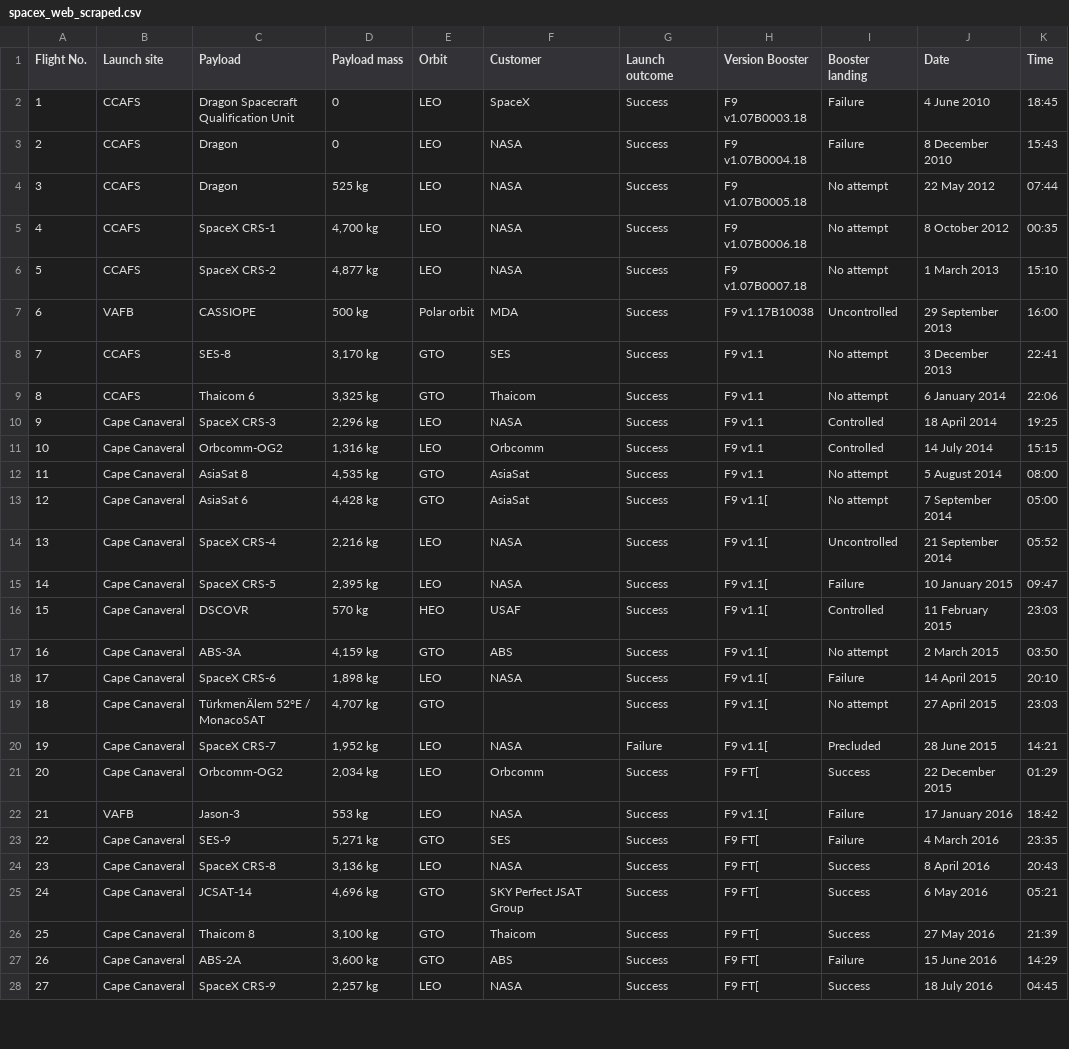
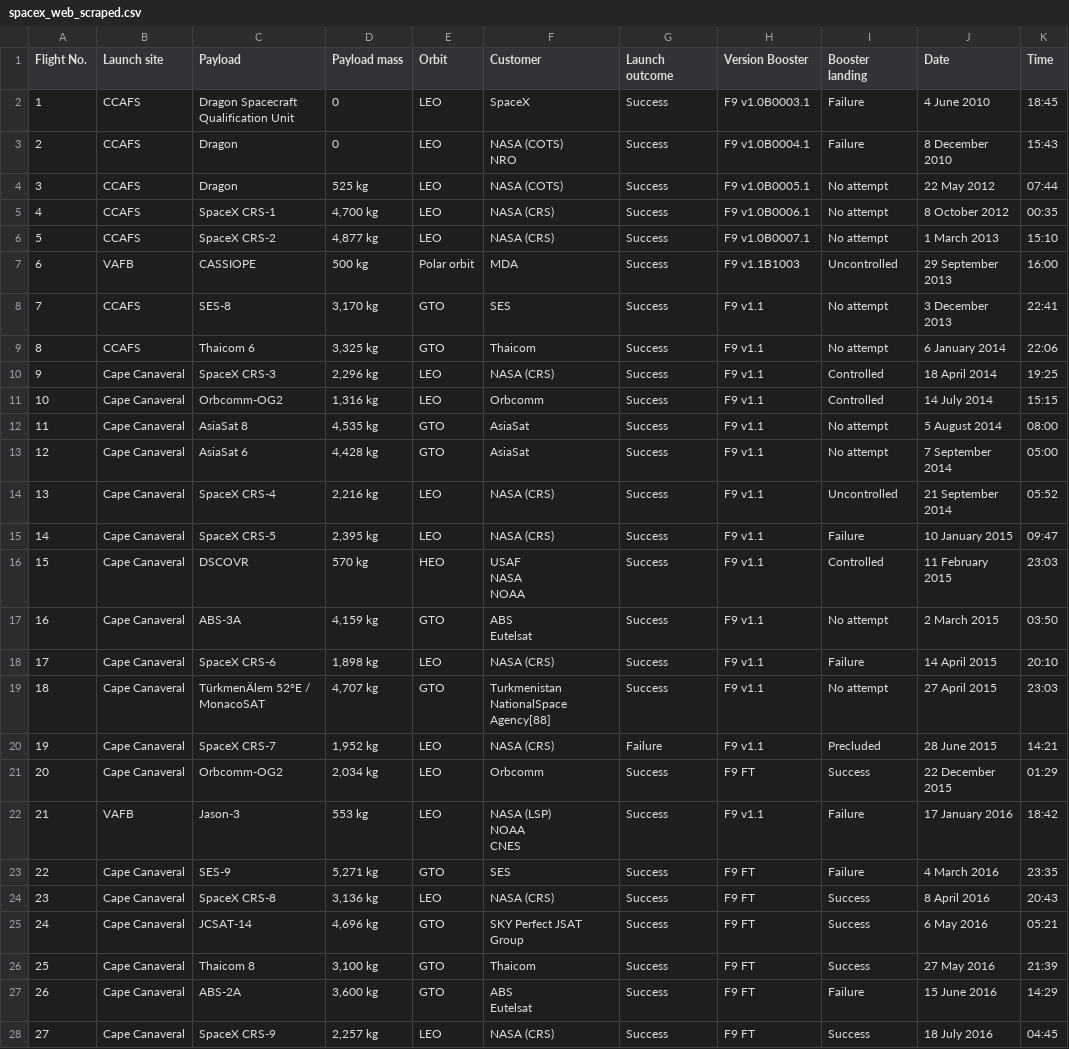
Before and after one commit to Willie-Conway/SpaceX-Falcon9-First-Stage-Landing-Prediction, a CSV file: IBM Data Science Capstone/spacex_web_scraped.csv, drawn as a sheet; only a part is shown; the diff covers the shown part only.

```diff
--- a/IBM Data Science Capstone/spacex_web_scraped.csv
+++ b/IBM Data Science Capstone/spacex_web_scraped.csv
@@ -1,46 +1,53 @@
 Flight No.,Launch site,Payload,Payload mass,Orbit,Customer,Launch outcome,Version Booster,Booster landing,Date,Time
-1,CCAFS,Dragon Spacecraft Qualification Unit,0,LEO,SpaceX,"Success
-",F9 v1.07B0003.18,Failure,4 June 2010,18:45
-2,CCAFS,Dragon,0,LEO,NASA,Success,F9 v1.07B0004.18,Failure,8 December 2010,15:43
-3,CCAFS,Dragon,525 kg,LEO,NASA,Success,F9 v1.07B0005.18,"No attempt
-",22 May 2012,07:44
-4,CCAFS,SpaceX CRS-1,"4,700 kg",LEO,NASA,"Success
-",F9 v1.07B0006.18,No attempt,8 October 2012,00:35
-5,CCAFS,SpaceX CRS-2,"4,877 kg",LEO,NASA,"Success
-",F9 v1.07B0007.18,"No attempt
-",1 March 2013,15:10
-6,VAFB,CASSIOPE,500 kg,Polar orbit,MDA,Success,F9 v1.17B10038,Uncontrolled,29 September 2013,16:00
+1,CCAFS,Dragon Spacecraft Qualification Unit,0,LEO,SpaceX,"Success
+",F9 v1.0B0003.1,Failure,4 June 2010,18:45
+2,CCAFS,Dragon,0,LEO,"NASA (COTS)
+NRO",Success,F9 v1.0B0004.1,Failure,8 December 2010,15:43
+3,CCAFS,Dragon,525 kg,LEO,NASA (COTS),Success,F9 v1.0B0005.1,"No attempt
+",22 May 2012,07:44
+4,CCAFS,SpaceX CRS-1,"4,700 kg",LEO,NASA (CRS),"Success
+",F9 v1.0B0006.1,No attempt,8 October 2012,00:35
+5,CCAFS,SpaceX CRS-2,"4,877 kg",LEO,NASA (CRS),"Success
+",F9 v1.0B0007.1,"No attempt
+",1 March 2013,15:10
+6,VAFB,CASSIOPE,500 kg,Polar orbit,MDA,Success,F9 v1.1B1003,Uncontrolled,29 September 2013,16:00
 7,CCAFS,SES-8,"3,170 kg",GTO,SES,Success,F9 v1.1,No attempt,3 December 2013,22:41
 8,CCAFS,Thaicom 6,"3,325 kg",GTO,Thaicom,Success,F9 v1.1,No attempt,6 January 2014,22:06
-9,Cape Canaveral,SpaceX CRS-3,"2,296 kg",LEO,NASA,"Success
-",F9 v1.1,Controlled,18 April 2014,19:25
+9,Cape Canaveral,SpaceX CRS-3,"2,296 kg",LEO,NASA (CRS),"Success
+",F9 v1.1,Controlled,18 April 2014,19:25
 10,Cape Canaveral,Orbcomm-OG2,"1,316 kg",LEO,Orbcomm,Success,F9 v1.1,Controlled,14 July 2014,15:15
 11,Cape Canaveral,AsiaSat 8,"4,535 kg",GTO,AsiaSat,Success,F9 v1.1,No attempt,5 August 2014,08:00
-12,Cape Canaveral,AsiaSat 6,"4,428 kg",GTO,AsiaSat,Success,F9 v1.1[,"No attempt
-",7 September 2014,05:00
-13,Cape Canaveral,SpaceX CRS-4,"2,216 kg",LEO,NASA,Success,F9 v1.1[,Uncontrolled,21 September 2014,05:52
-14,Cape Canaveral,SpaceX CRS-5,"2,395 kg",LEO,NASA,Success,F9 v1.1[,Failure ,10 January 2015,09:47
-15,Cape Canaveral,DSCOVR,570 kg,HEO,USAF,"Success
-",F9 v1.1[,Controlled,11 February 2015,23:03
-16,Cape Canaveral,ABS-3A,"4,159 kg",GTO,ABS,"Success
-",F9 v1.1[,No attempt,2 March 2015,03:50
-17,Cape Canaveral,SpaceX CRS-6,"1,898 kg",LEO,NASA,"Success
-",F9 v1.1[,Failure,14 April 2015,20:10
-18,Cape Canaveral,TürkmenÄlem 52°E / MonacoSAT,"4,707 kg",GTO,,"Success
-",F9 v1.1[,No attempt,27 April 2015,23:03
-19,Cape Canaveral,SpaceX CRS-7,"1,952 kg",LEO,NASA,Failure,F9 v1.1[,Precluded,28 June 2015,14:21
-20,Cape Canaveral,Orbcomm-OG2,"2,034 kg",LEO,Orbcomm,"Success
-",F9 FT[,Success,22 December 2015,01:29
-21,VAFB,Jason-3,553 kg,LEO,NASA,"Success
-",F9 v1.1[,Failure,17 January 2016,18:42
-22,Cape Canaveral,SES-9,"5,271 kg",GTO,SES,"Success
-",F9 FT[,Failure,4 March 2016,23:35
-23,Cape Canaveral,SpaceX CRS-8,"3,136 kg",LEO,NASA,Success,F9 FT[,Success,8 April 2016,20:43
-24,Cape Canaveral,JCSAT-14,"4,696 kg",GTO,SKY Perfect JSAT Group,"Success
-",F9 FT[,Success,6 May 2016,05:21
-25,Cape Canaveral,Thaicom 8,"3,100 kg",GTO,Thaicom,"Success
-",F9 FT[,Success,27 May 2016,21:39
-26,Cape Canaveral,ABS-2A,"3,600 kg",GTO,ABS,"Success
-",F9 FT[,Failure,15 June 2016,14:29
-27,Cape Canaveral,SpaceX CRS-9,"2,257 kg",LEO,NASA,"Success
-",F9 FT[,Success,18 July 2016,04:45
+12,Cape Canaveral,AsiaSat 6,"4,428 kg",GTO,AsiaSat,Success,F9 v1.1,"No attempt
+",7 September 2014,05:00
+13,Cape Canaveral,SpaceX CRS-4,"2,216 kg",LEO,NASA (CRS),Success,F9 v1.1,Uncontrolled,21 September 2014,05:52
+14,Cape Canaveral,SpaceX CRS-5,"2,395 kg",LEO,NASA (CRS),Success,F9 v1.1,Failure ,10 January 2015,09:47
+15,Cape Canaveral,DSCOVR,570 kg,HEO,"USAF
+NASA
+NOAA","Success
+",F9 v1.1,Controlled,11 February 2015,23:03
+16,Cape Canaveral,ABS-3A,"4,159 kg",GTO,"ABS
+Eutelsat","Success
+",F9 v1.1,No attempt,2 March 2015,03:50
+17,Cape Canaveral,SpaceX CRS-6,"1,898 kg",LEO,NASA (CRS),"Success
+",F9 v1.1,Failure,14 April 2015,20:10
+18,Cape Canaveral,TürkmenÄlem 52°E / MonacoSAT,"4,707 kg",GTO,Turkmenistan NationalSpace Agency[88],"Success
+",F9 v1.1,No attempt,27 April 2015,23:03
+19,Cape Canaveral,SpaceX CRS-7,"1,952 kg",LEO,NASA (CRS),Failure,F9 v1.1,Precluded,28 June 2015,14:21
+20,Cape Canaveral,Orbcomm-OG2,"2,034 kg",LEO,Orbcomm,"Success
+",F9 FT,Success,22 December 2015,01:29
+21,VAFB,Jason-3,553 kg,LEO,"NASA (LSP)
+NOAA
+CNES","Success
+",F9 v1.1,Failure,17 January 2016,18:42
+22,Cape Canaveral,SES-9,"5,271 kg",GTO,SES,"Success
+",F9 FT,Failure,4 March 2016,23:35
+23,Cape Canaveral,SpaceX CRS-8,"3,136 kg",LEO,NASA (CRS),Success,F9 FT,Success,8 April 2016,20:43
+24,Cape Canaveral,JCSAT-14,"4,696 kg",GTO,SKY Perfect JSAT Group,"Success
+",F9 FT,Success,6 May 2016,05:21
+25,Cape Canaveral,Thaicom 8,"3,100 kg",GTO,Thaicom,"Success
+",F9 FT,Success,27 May 2016,21:39
+26,Cape Canaveral,ABS-2A,"3,600 kg",GTO,"ABS
+Eutelsat","Success
+",F9 FT,Failure,15 June 2016,14:29
+27,Cape Canaveral,SpaceX CRS-9,"2,257 kg",LEO,NASA (CRS),"Success
+",F9 FT,Success,18 July 2016,04:45
```
Also changed, not shown: 106 edited cells elsewhere in this file, IBM Data Science Capstone/dataset_part_2.csv, 4 other files.
